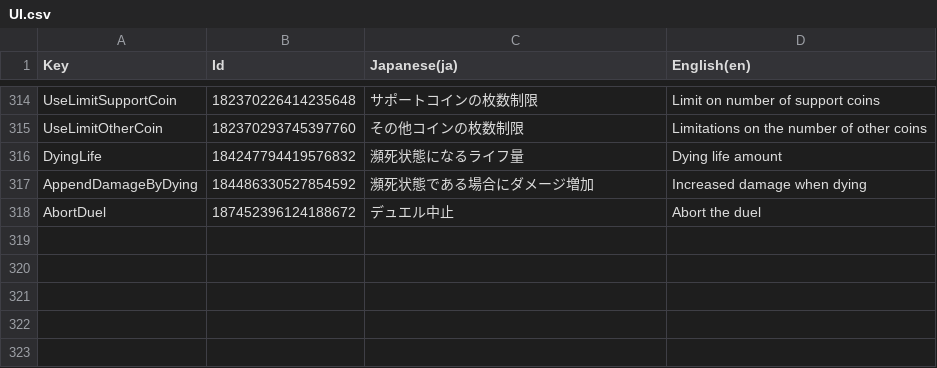
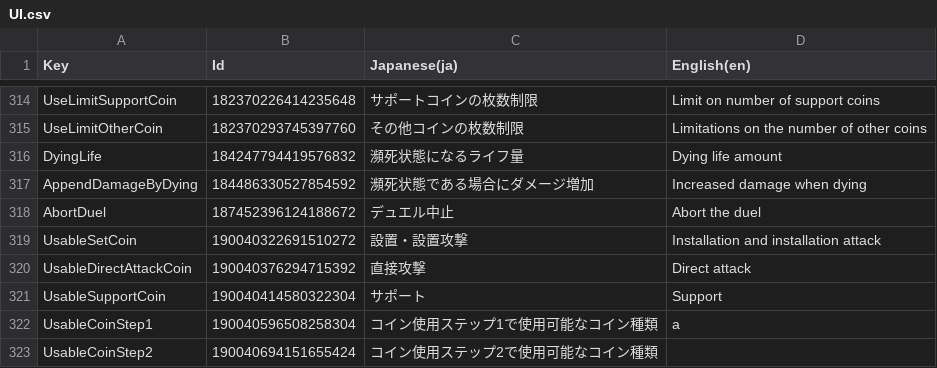
Before and after one commit to RyKishita/KoKoCoin, a CSV file: doc/Assets/Localization/UI.csv, drawn as a sheet; only a part is shown, gaps mark what is left out; the diff names each change by its address in the sheet, - before the commit and + after, or states it on an @@ line.

```diff
--- a/doc/Assets/Localization/UI.csv
+++ b/doc/Assets/Localization/UI.csv
+row 319: UsableSetCoin | 190040322691510272 | 設置・設置攻撃 | Installation and installation attack
+row 320: UsableDirectAttackCoin | 190040376294715392 | 直接攻撃 | Direct attack
+row 321: UsableSupportCoin | 190040414580322304 | サポート | Support
+row 322: UsableCoinStep1 | 190040596508258304 | コイン使用ステップ1で使用可能なコイン種類 | a
+row 323: UsableCoinStep2 | 190040694151655424 | コイン使用ステップ2で使用可能なコイン種類
```
Also changed, not shown: doc/Assets/Localization/DuelRule.csv, 6 other files.
